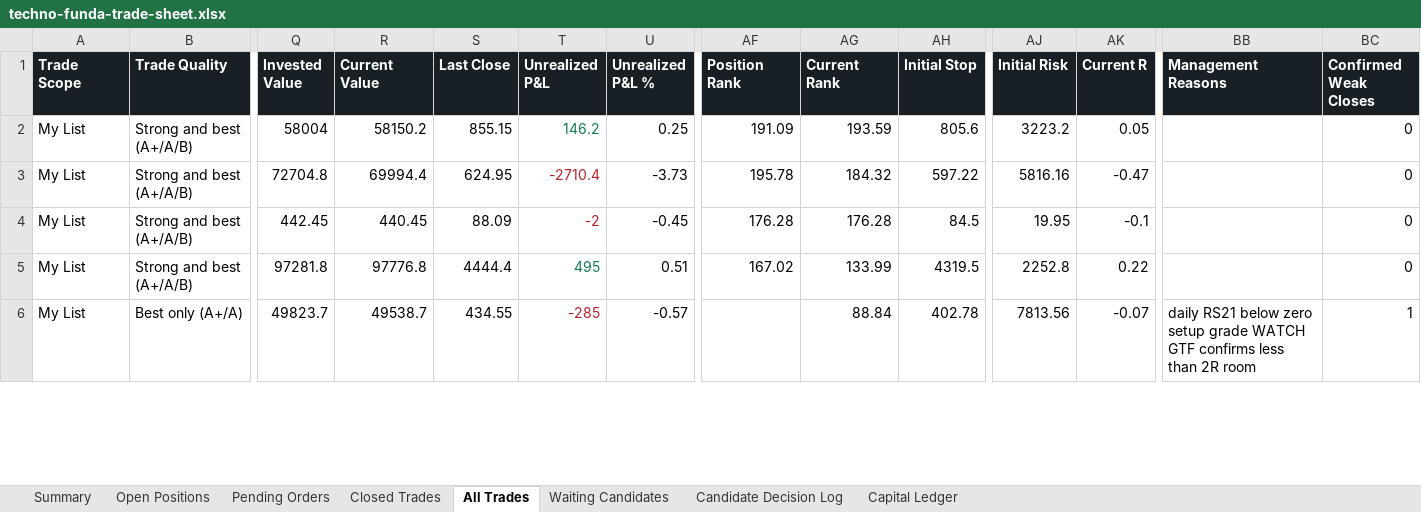
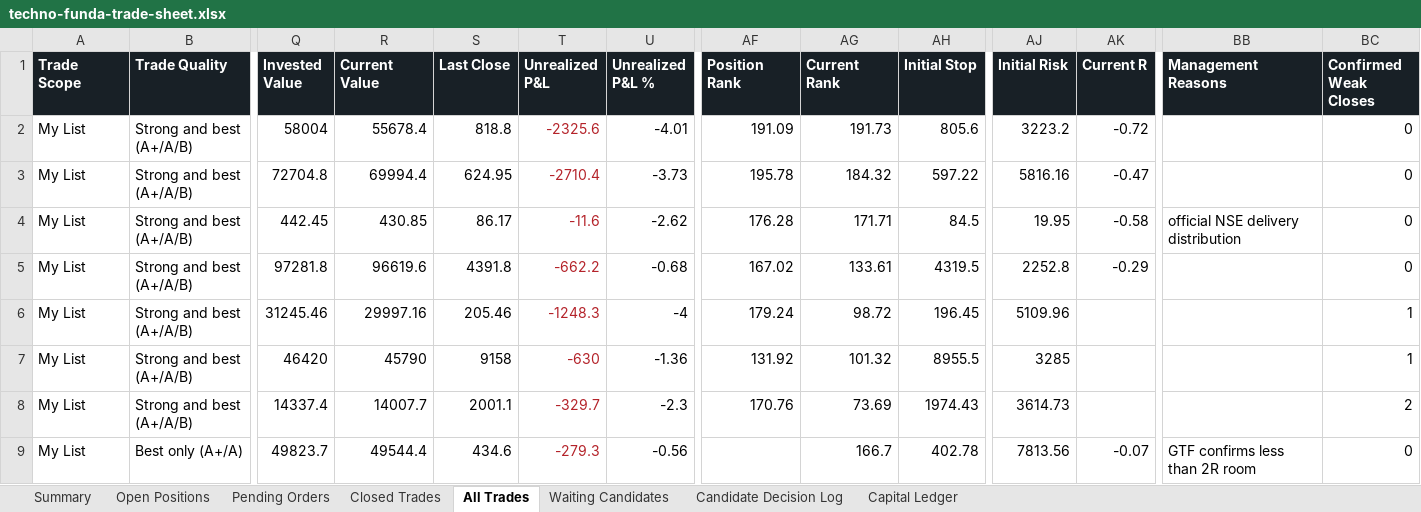
Before and after one commit to smit5927/techno-funda-screener, an Excel workbook: data/techno-funda-trade-sheet.xlsx, sheet All Trades, drawn as a sheet; only a part is shown, gaps mark what is left out; values as stored, in another font and other column widths than the file's, no borders; addresses are those after the commit; rows hold the shown columns only; the diff covers the shown part only; the diff names each change by its address in the sheet, - before the commit and + after, or states it on an @@ line.

```diff
--- a/data/techno-funda-trade-sheet.xlsx (sheet All Trades)
+++ b/data/techno-funda-trade-sheet.xlsx (sheet All Trades)
-R2 (Current Value): 58150.2
+R2 (Current Value): 55678.4
-S2 (Last Close): 855.15
+S2 (Last Close): 818.8
-T2 (Unrealized P&L): 146.2
+T2 (Unrealized P&L): -2325.6
-T2 text colour: #147A52
+T2 text colour: #B4232A
-U2 (Unrealized P&L %): 0.25
+U2 (Unrealized P&L %): -4.01
-AG2 (Current Rank): 193.59
+AG2 (Current Rank): 191.73
-AK2 (Current R): 0.05
+AK2 (Current R): -0.72
-R4 (Current Value): 440.45
+R4 (Current Value): 430.85
-S4 (Last Close): 88.09
+S4 (Last Close): 86.17
-T4 (Unrealized P&L): -2
+T4 (Unrealized P&L): -11.6
-U4 (Unrealized P&L %): -0.45
+U4 (Unrealized P&L %): -2.62
-AG4 (Current Rank): 176.28
+AG4 (Current Rank): 171.71
-AK4 (Current R): -0.1
+AK4 (Current R): -0.58
-BB4 (Management Reasons): (empty)
+BB4 (Management Reasons): official NSE delivery distribution
-R5 (Current Value): 97776.8
+R5 (Current Value): 96619.6
-S5 (Last Close): 4444.4
+S5 (Last Close): 4391.8
-T5 (Unrealized P&L): 495
+T5 (Unrealized P&L): -662.2
-T5 text colour: #147A52
+T5 text colour: #B4232A
-U5 (Unrealized P&L %): 0.51
+U5 (Unrealized P&L %): -0.68
-AG5 (Current Rank): 133.99
+AG5 (Current Rank): 133.61
-AK5 (Current R): 0.22
+AK5 (Current R): -0.29
+row 6: My List | Strong and best (A+/A/B) | 31245.46 | 29997.16 | 205.46 | -1248.3 | -4 | 179.24 | 98.72 | 196.45 | 5109.96 |  |  | 1
+row 7: My List | Strong and best (A+/A/B) | 46420 | 45790 | 9158 | -630 | -1.36 | 131.92 | 101.32 | 8955.5 | 3285 |  |  | 1
+row 8: My List | Strong and best (A+/A/B) | 14337.4 | 14007.7 | 2001.1 | -329.7 | -2.3 | 170.76 | 73.69 | 1974.43 | 3614.73 |  |  | 2
-R9 (Current Value): 49538.7
+R9 (Current Value): 49544.4
-S9 (Last Close): 434.55
+S9 (Last Close): 434.6
-T9 (Unrealized P&L): -285
+T9 (Unrealized P&L): -279.3
-U9 (Unrealized P&L %): -0.57
+U9 (Unrealized P&L %): -0.56
-AG9 (Current Rank): 88.84
+AG9 (Current Rank): 166.7
-BB9 (Management Reasons): daily RS21 below zero setup grade WATCH GTF confirms…
+BB9 (Management Reasons): GTF confirms…
-BC9 (Confirmed Weak Closes): 1
+BC9 (Confirmed Weak Closes): 0
```
Also changed, not shown: 3 removed rows, 124 edited cells and cell formats elsewhere in this sheet, sheet Open Positions, sheet Pending Orders, sheet Candidate Decision Log, sheet Waiting Candidates, sheet Summary, 3 other files.
